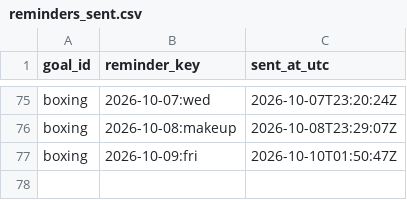
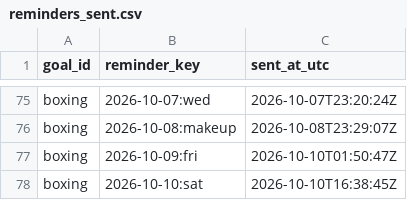
Before and after one commit to petervanderput/personal-goals, a CSV file: data/reminders_sent.csv, drawn as a sheet; only a part is shown, gaps mark what is left out.

Commit message:
chore: record reminders, check-ins and dashboard

```diff
--- a/data/reminders_sent.csv
+++ b/data/reminders_sent.csv
@@ -77 +77,2 @@
 "boxing","2026-10-09:fri","2026-10-10T01:50:47Z"
+"boxing","2026-10-10:sat","2026-10-10T16:38:45Z"
```
